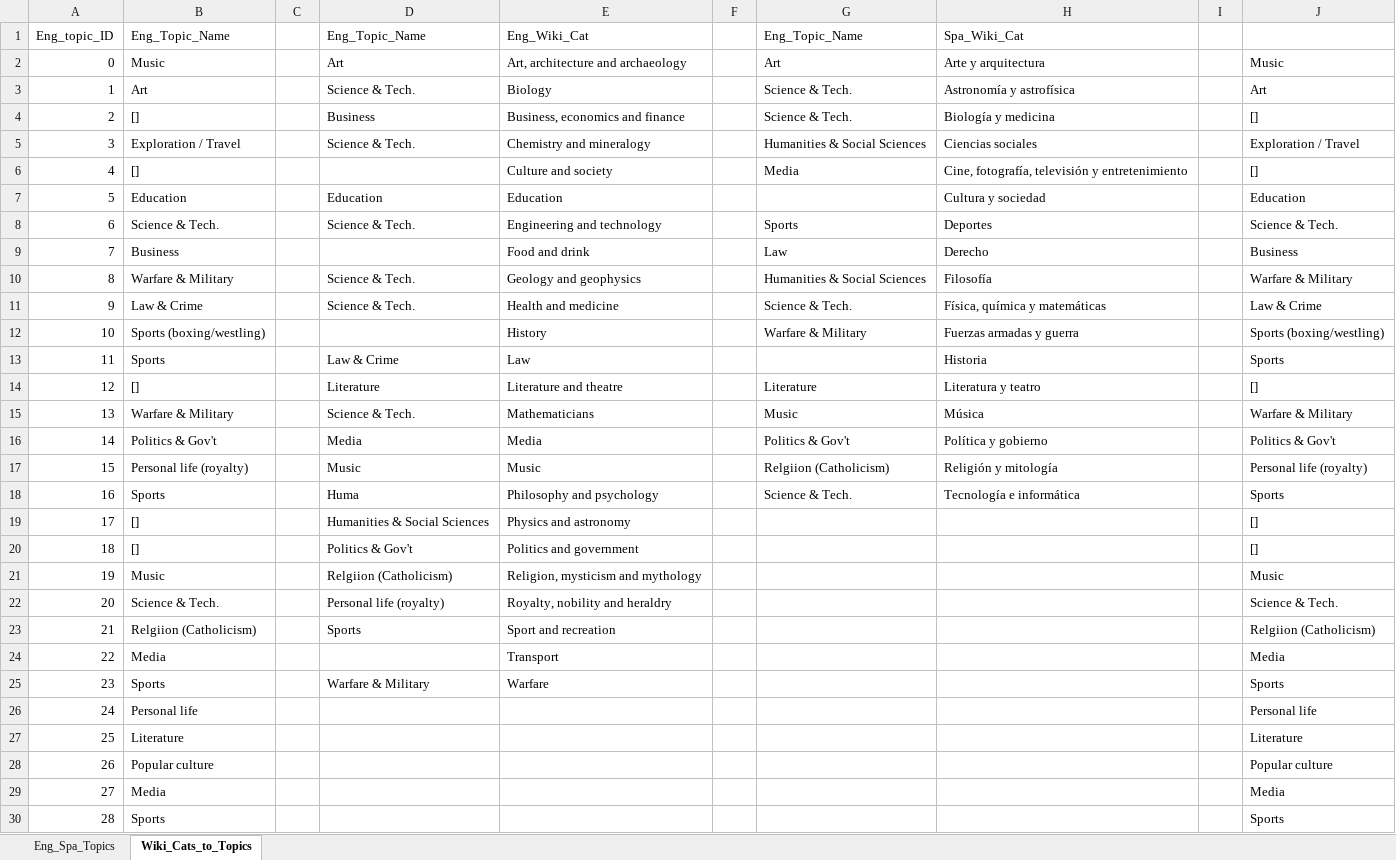
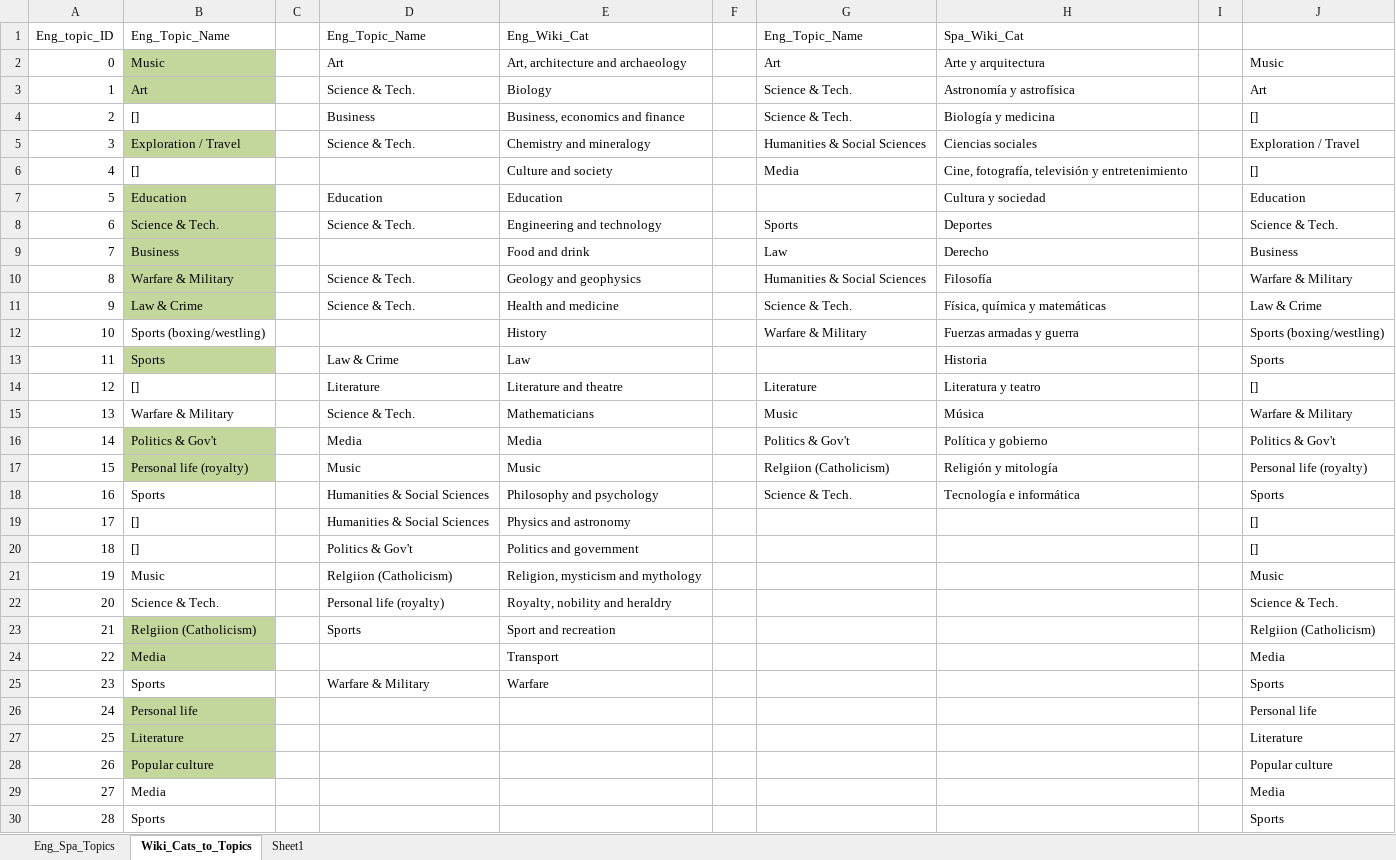
Before and after one commit to sronen/pnlp-final-project, an Excel workbook: datasets/categories_2013-02-12/category_topic_resolver.xlsx, sheet Wiki_Cats_to_Topics, drawn as a sheet; only a part is shown; values as stored, in another font and other column widths than the file's, no borders; the diff covers the shown part only; the diff names each change by its address in the sheet, - before the commit and + after, or states it on an @@ line.

```diff
--- a/datasets/categories_2013-02-12/category_topic_resolver.xlsx (sheet Wiki_Cats_to_Topics)
+++ b/datasets/categories_2013-02-12/category_topic_resolver.xlsx (sheet Wiki_Cats_to_Topics)
+sheet tab: Sheet1
-B2:B3 fill: none
+B2:B3 fill: #C3D69B
-B5 fill: none
+B5 fill: #C3D69B
-B7:B11 fill: none
+B7:B11 fill: #C3D69B
-B13 fill: none
+B13 fill: #C3D69B
-B16:B17 fill: none
+B16:B17 fill: #C3D69B
-D18: Huma
+D18: Humanities & Social Sciences
-B23:B24 fill: none
+B23:B24 fill: #C3D69B
-B26:B28 fill: none
+B26:B28 fill: #C3D69B
```
Also changed, not shown: cell formats elsewhere in this sheet, 30 other files.
